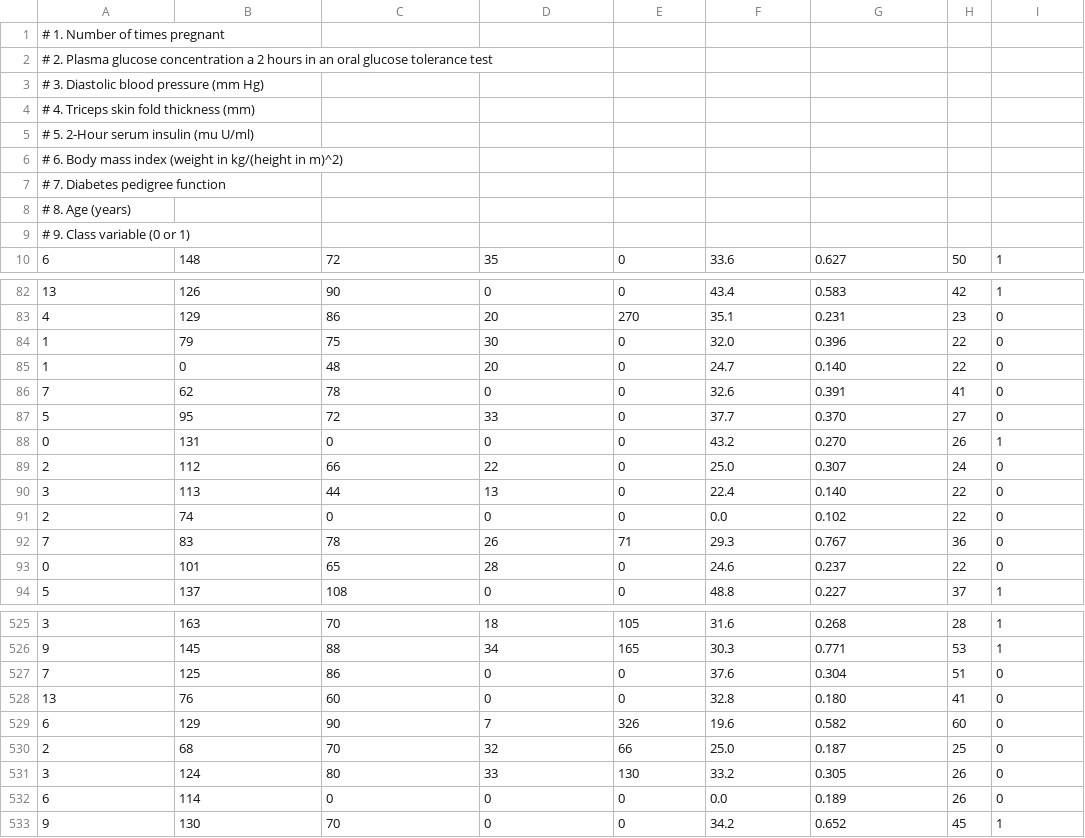
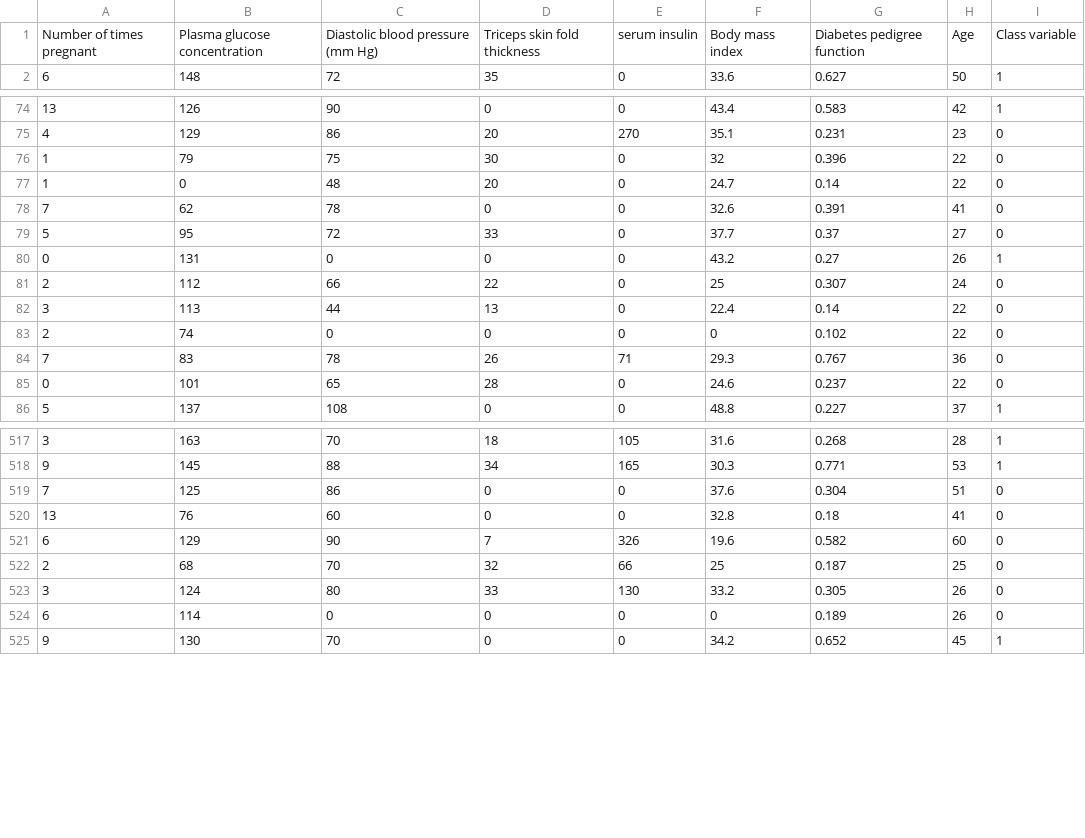
Before and after one commit to shauryasxn/ML-Practice, a CSV file: Decision Tree/Diabetes Decision Tree/pima-indians-diabetes.csv, drawn as a sheet; only a part is shown, gaps mark what is left out; the diff covers the shown part only.

Commit message:
Uploaded Diabetes Decision Tree solution

```diff
--- a/Decision Tree/Diabetes Decision Tree/pima-indians-diabetes.csv
+++ b/Decision Tree/Diabetes Decision Tree/pima-indians-diabetes.csv
@@ -1,10 +1,2 @@
-# 1. Number of times pregnant
-# 2. Plasma glucose concentration a 2 hours in an oral glucose tolerance test
-# 3. Diastolic blood pressure (mm Hg)
-# 4. Triceps skin fold thickness (mm)
-# 5. 2-Hour serum insulin (mu U/ml)
-# 6. Body mass index (weight in kg/(height in m)^2)
-# 7. Diabetes pedigree function
-# 8. Age (years)
-# 9. Class variable (0 or 1)
+Number of times pregnant,Plasma glucose concentration,Diastolic blood pressure (mm Hg),Triceps skin fold thickness,serum insulin, Body mass index, Diabetes pedigree function,Age,Class variable
 6,148,72,35,0,33.6,0.627,50,1
@@ -83,10 +75,10 @@
 4,129,86,20,270,35.1,0.231,23,0
-1,79,75,30,0,32.0,0.396,22,0
-1,0,48,20,0,24.7,0.140,22,0
+1,79,75,30,0,32,0.396,22,0
+1,0,48,20,0,24.7,0.14,22,0
 7,62,78,0,0,32.6,0.391,41,0
-5,95,72,33,0,37.7,0.370,27,0
-0,131,0,0,0,43.2,0.270,26,1
-2,112,66,22,0,25.0,0.307,24,0
-3,113,44,13,0,22.4,0.140,22,0
-2,74,0,0,0,0.0,0.102,22,0
+5,95,72,33,0,37.7,0.37,27,0
+0,131,0,0,0,43.2,0.27,26,1
+2,112,66,22,0,25,0.307,24,0
+3,113,44,13,0,22.4,0.14,22,0
+2,74,0,0,0,0,0.102,22,0
 7,83,78,26,71,29.3,0.767,36,0
@@ -527,7 +519,7 @@
 7,125,86,0,0,37.6,0.304,51,0
-13,76,60,0,0,32.8,0.180,41,0
+13,76,60,0,0,32.8,0.18,41,0
 6,129,90,7,326,19.6,0.582,60,0
-2,68,70,32,66,25.0,0.187,25,0
+2,68,70,32,66,25,0.187,25,0
 3,124,80,33,130,33.2,0.305,26,0
-6,114,0,0,0,0.0,0.189,26,0
+6,114,0,0,0,0,0.189,26,0
 9,130,70,0,0,34.2,0.652,45,1
```
Also changed, not shown: 157 edited cells elsewhere in this file, 1 other file.
